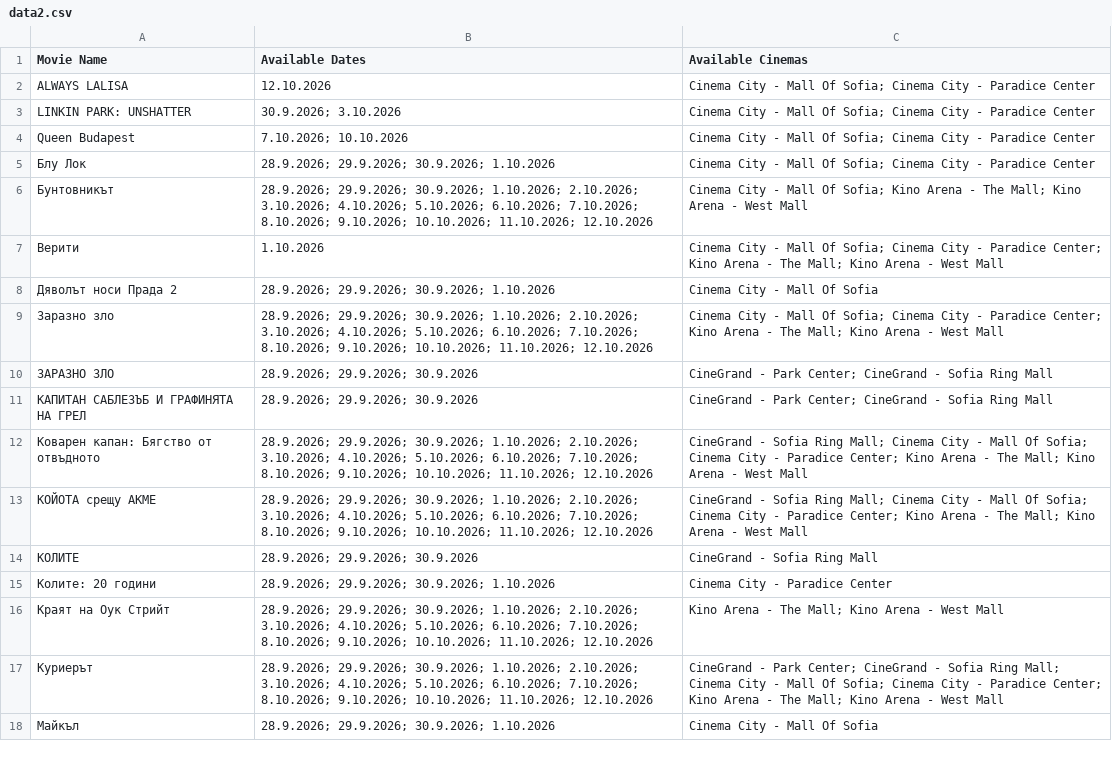
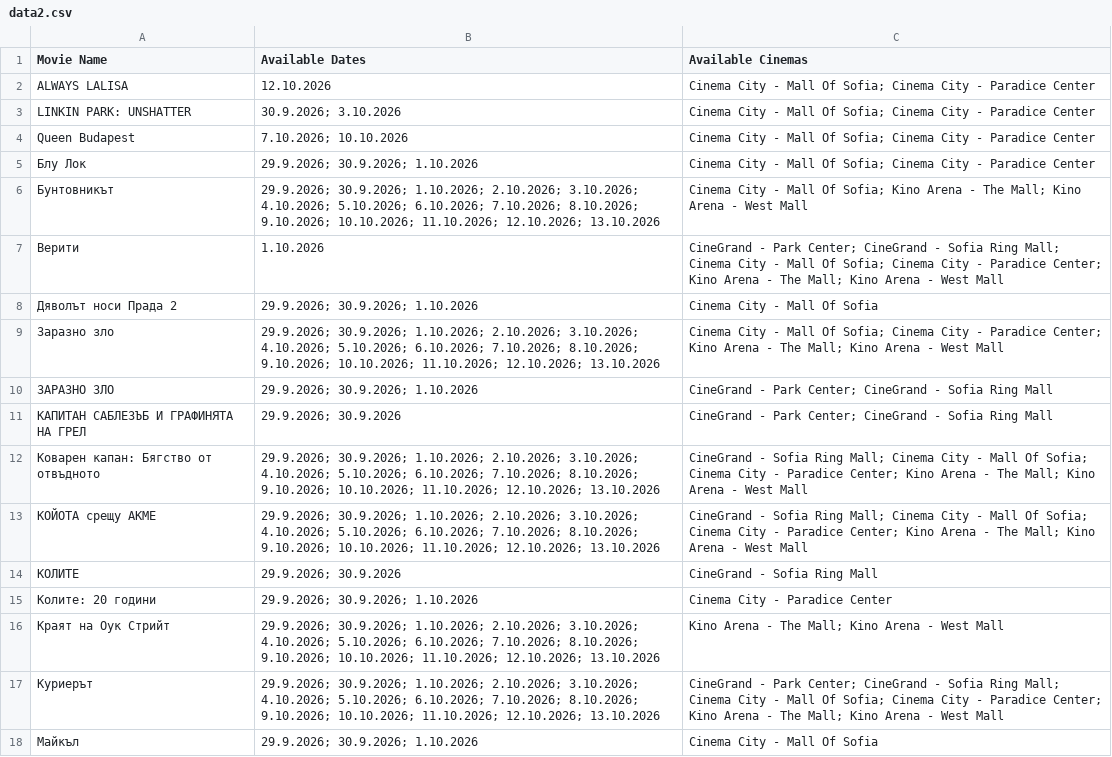
Before and after one commit to darakion/CinemaSearch, a CSV file: data2.csv, drawn as a sheet; only a part is shown; the diff covers the shown part only.

```diff
--- a/data2.csv
+++ b/data2.csv
@@ -4,15 +4,15 @@
 "Queen Budapest","7.10.2026; 10.10.2026","Cinema City - Mall Of Sofia; Cinema City - Paradice Center"
-"Блу Лок","28.9.2026; 29.9.2026; 30.9.2026; 1.10.2026","Cinema City - Mall Of Sofia; Cinema City - Paradice Center"
-"Бунтовникът","28.9.2026; 29.9.2026; 30.9.2026; 1.10.2026; 2.10.2026; 3.10.2026; 4.10.2026; 5.10.2026; 6.10.2026; 7.10.2026; 8.10.2026; 9.10.2026; 10.10.2026; 11.10.2026; 12.10.2026","Cinema City - Mall Of Sofia; Kino Arena - The Mall; Kino Arena - West Mall"
-"Верити","1.10.2026","Cinema City - Mall Of Sofia; Cinema City - Paradice Center; Kino Arena - The Mall; Kino Arena - West Mall"
-"Дяволът носи Прада 2","28.9.2026; 29.9.2026; 30.9.2026; 1.10.2026","Cinema City - Mall Of Sofia"
-"Заразно зло","28.9.2026; 29.9.2026; 30.9.2026; 1.10.2026; 2.10.2026; 3.10.2026; 4.10.2026; 5.10.2026; 6.10.2026; 7.10.2026; 8.10.2026; 9.10.2026; 10.10.2026; 11.10.2026; 12.10.2026","Cinema City - Mall Of Sofia; Cinema City - Paradice Center; Kino Arena - The Mall; Kino Arena - West Mall"
-"ЗАРАЗНО ЗЛО ","28.9.2026; 29.9.2026; 30.9.2026","CineGrand - Park Center; CineGrand - Sofia Ring Mall"
-"КАПИТАН САБЛЕЗЪБ И ГРАФИНЯТА НА ГРЕЛ","28.9.2026; 29.9.2026; 30.9.2026","CineGrand - Park Center; CineGrand - Sofia Ring Mall"
-"Коварен капан: Бягство от отвъдното","28.9.2026; 29.9.2026; 30.9.2026; 1.10.2026; 2.10.2026; 3.10.2026; 4.10.2026; 5.10.2026; 6.10.2026; 7.10.2026; 8.10.2026; 9.10.2026; 10.10.2026; 11.10.2026; 12.10.2026","CineGrand - Sofia Ring Mall; Cinema City - Mall Of Sofia; Cinema City - Paradice Center; Kino Arena - The Mall; Kino Arena - West Mall"
-"КОЙОТА срещу АКМЕ","28.9.2026; 29.9.2026; 30.9.2026; 1.10.2026; 2.10.2026; 3.10.2026; 4.10.2026; 5.10.2026; 6.10.2026; 7.10.2026; 8.10.2026; 9.10.2026; 10.10.2026; 11.10.2026; 12.10.2026","CineGrand - Sofia Ring Mall; Cinema City - Mall Of Sofia; Cinema City - Paradice Center; Kino Arena - The Mall; Kino Arena - West Mall"
-"КОЛИТЕ","28.9.2026; 29.9.2026; 30.9.2026","CineGrand - Sofia Ring Mall"
-"Колите: 20 години","28.9.2026; 29.9.2026; 30.9.2026; 1.10.2026","Cinema City - Paradice Center"
-"Краят на Оук Стрийт","28.9.2026; 29.9.2026; 30.9.2026; 1.10.2026; 2.10.2026; 3.10.2026; 4.10.2026; 5.10.2026; 6.10.2026; 7.10.2026; 8.10.2026; 9.10.2026; 10.10.2026; 11.10.2026; 12.10.2026","Kino Arena - The Mall; Kino Arena - West Mall"
-"Куриерът","28.9.2026; 29.9.2026; 30.9.2026; 1.10.2026; 2.10.2026; 3.10.2026; 4.10.2026; 5.10.2026; 6.10.2026; 7.10.2026; 8.10.2026; 9.10.2026; 10.10.2026; 11.10.2026; 12.10.2026","CineGrand - Park Center; CineGrand - Sofia Ring Mall; Cinema City - Mall Of Sofia; Cinema City - Paradice Center; Kino Arena - The Mall; Kino Arena - West Mall"
-"Майкъл","28.9.2026; 29.9.2026; 30.9.2026; 1.10.2026","Cinema City - Mall Of Sofia"
+"Блу Лок","29.9.2026; 30.9.2026; 1.10.2026","Cinema City - Mall Of Sofia; Cinema City - Paradice Center"
+"Бунтовникът","29.9.2026; 30.9.2026; 1.10.2026; 2.10.2026; 3.10.2026; 4.10.2026; 5.10.2026; 6.10.2026; 7.10.2026; 8.10.2026; 9.10.2026; 10.10.2026; 11.10.2026; 12.10.2026; 13.10.2026","Cinema City - Mall Of Sofia; Kino Arena - The Mall; Kino Arena - West Mall"
+"Верити","1.10.2026","CineGrand - Park Center; CineGrand - Sofia Ring Mall; Cinema City - Mall Of Sofia; Cinema City - Paradice Center; Kino Arena - The Mall; Kino Arena - West Mall"
+"Дяволът носи Прада 2","29.9.2026; 30.9.2026; 1.10.2026","Cinema City - Mall Of Sofia"
+"Заразно зло","29.9.2026; 30.9.2026; 1.10.2026; 2.10.2026; 3.10.2026; 4.10.2026; 5.10.2026; 6.10.2026; 7.10.2026; 8.10.2026; 9.10.2026; 10.10.2026; 11.10.2026; 12.10.2026; 13.10.2026","Cinema City - Mall Of Sofia; Cinema City - Paradice Center; Kino Arena - The Mall; Kino Arena - West Mall"
+"ЗАРАЗНО ЗЛО ","29.9.2026; 30.9.2026; 1.10.2026","CineGrand - Park Center; CineGrand - Sofia Ring Mall"
+"КАПИТАН САБЛЕЗЪБ И ГРАФИНЯТА НА ГРЕЛ","29.9.2026; 30.9.2026","CineGrand - Park Center; CineGrand - Sofia Ring Mall"
+"Коварен капан: Бягство от отвъдното","29.9.2026; 30.9.2026; 1.10.2026; 2.10.2026; 3.10.2026; 4.10.2026; 5.10.2026; 6.10.2026; 7.10.2026; 8.10.2026; 9.10.2026; 10.10.2026; 11.10.2026; 12.10.2026; 13.10.2026","CineGrand - Sofia Ring Mall; Cinema City - Mall Of Sofia; Cinema City - Paradice Center; Kino Arena - The Mall; Kino Arena - West Mall"
+"КОЙОТА срещу АКМЕ","29.9.2026; 30.9.2026; 1.10.2026; 2.10.2026; 3.10.2026; 4.10.2026; 5.10.2026; 6.10.2026; 7.10.2026; 8.10.2026; 9.10.2026; 10.10.2026; 11.10.2026; 12.10.2026; 13.10.2026","CineGrand - Sofia Ring Mall; Cinema City - Mall Of Sofia; Cinema City - Paradice Center; Kino Arena - The Mall; Kino Arena - West Mall"
+"КОЛИТЕ","29.9.2026; 30.9.2026","CineGrand - Sofia Ring Mall"
+"Колите: 20 години","29.9.2026; 30.9.2026; 1.10.2026","Cinema City - Paradice Center"
+"Краят на Оук Стрийт","29.9.2026; 30.9.2026; 1.10.2026; 2.10.2026; 3.10.2026; 4.10.2026; 5.10.2026; 6.10.2026; 7.10.2026; 8.10.2026; 9.10.2026; 10.10.2026; 11.10.2026; 12.10.2026; 13.10.2026","Kino Arena - The Mall; Kino Arena - West Mall"
+"Куриерът","29.9.2026; 30.9.2026; 1.10.2026; 2.10.2026; 3.10.2026; 4.10.2026; 5.10.2026; 6.10.2026; 7.10.2026; 8.10.2026; 9.10.2026; 10.10.2026; 11.10.2026; 12.10.2026; 13.10.2026","CineGrand - Park Center; CineGrand - Sofia Ring Mall; Cinema City - Mall Of Sofia; Cinema City - Paradice Center; Kino Arena - The Mall; Kino Arena - West Mall"
+"Майкъл","29.9.2026; 30.9.2026; 1.10.2026","Cinema City - Mall Of Sofia"
```
Also changed, not shown: 18 edited cells elsewhere in this file, 1 other file.
